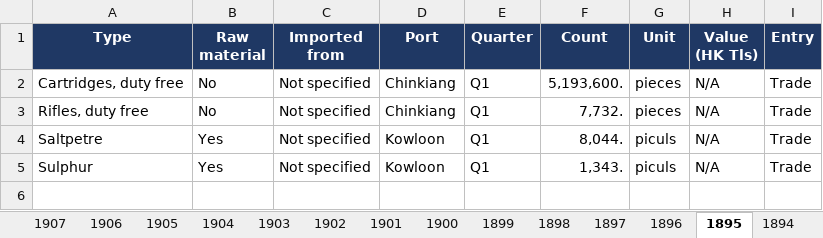
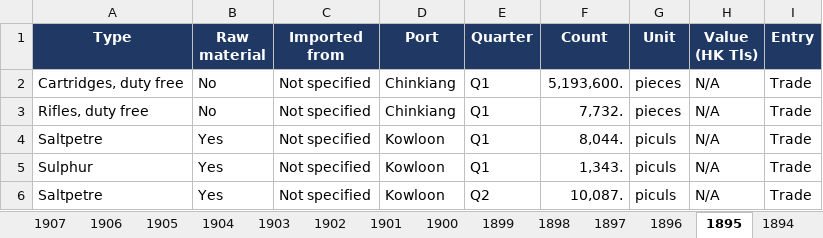
Before and after one commit to hinsonyuen/PATH-Hinson-Work-, an Excel workbook: china/workbooks/China_Arms_Imports_1883-1913.xlsx, sheet 1895, drawn as a sheet; values as stored, in another font and other column widths than the file's, no borders; the diff names each change by its address in the sheet, - before the commit and + after, or states it on an @@ line.

```diff
--- a/china/workbooks/China_Arms_Imports_1883-1913.xlsx (sheet 1895)
+++ b/china/workbooks/China_Arms_Imports_1883-1913.xlsx (sheet 1895)
+row 6: Saltpetre | Yes | Not specified | Kowloon | Q2 | 10,087. | piculs | N/A | Trade
```
Also changed, not shown: sheet 1891, sheet Notes, sheet Coverage, china/workbooks/China_Arms_Exports_1883-1913.xlsx, 3 other files.
